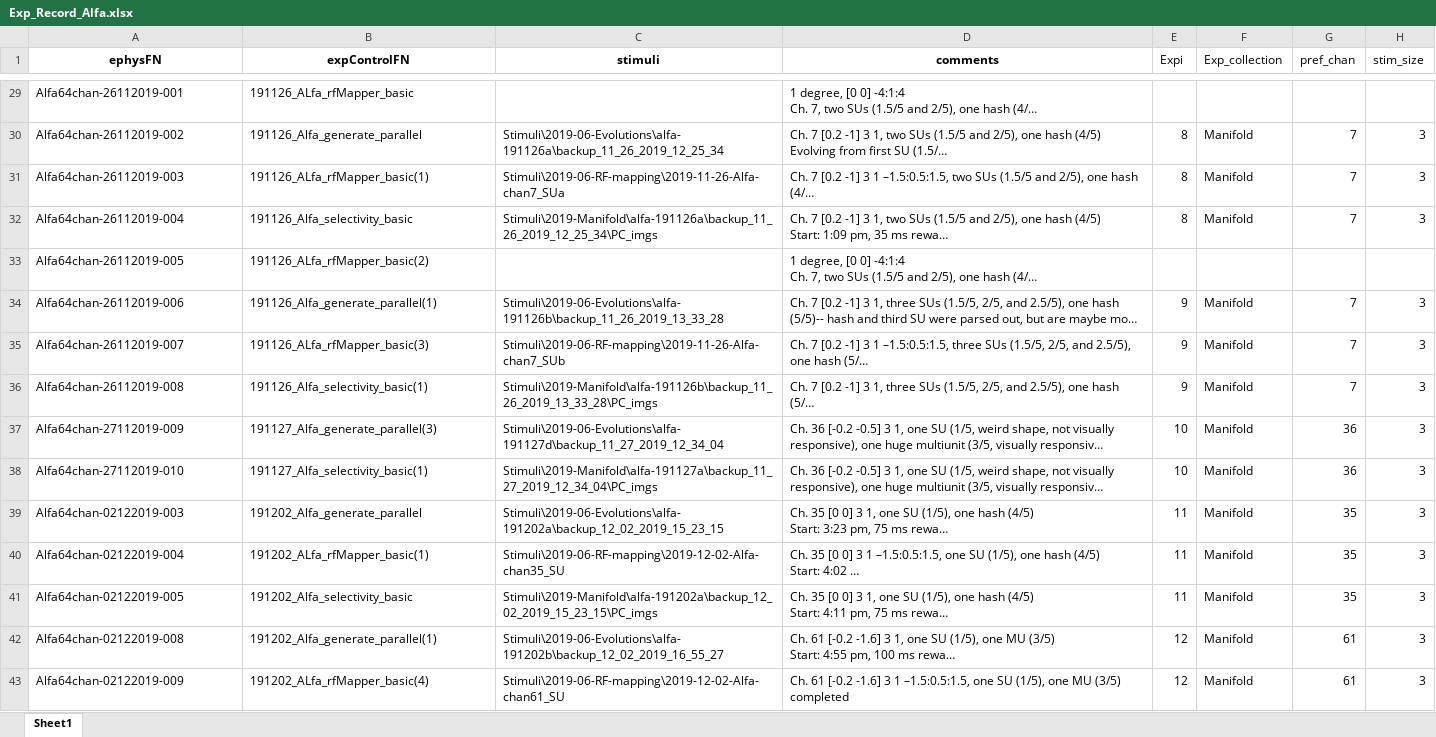
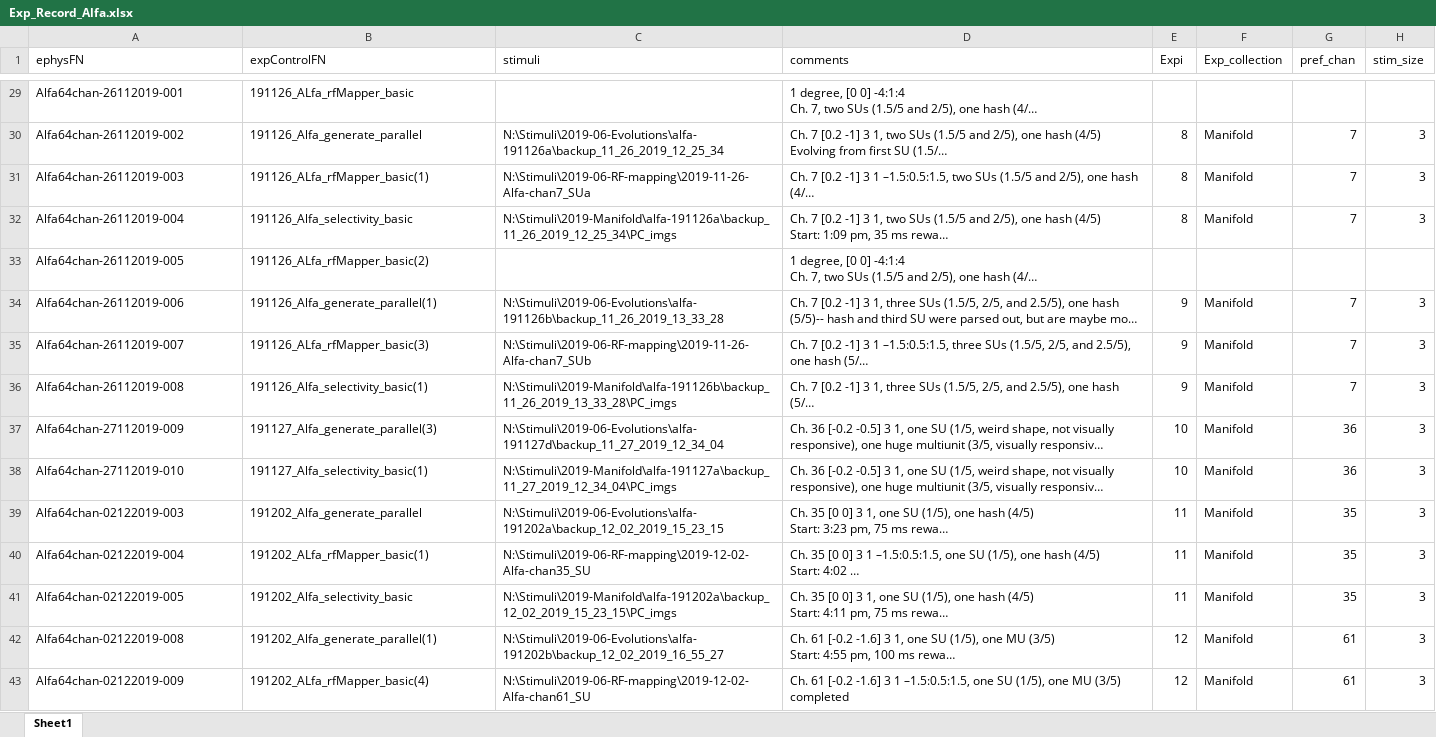
Before and after one commit to Animadversio/Monkey_Visual_Experiment_Data_Processing, an Excel workbook: Exp_Record_Alfa.xlsx, sheet Sheet1, drawn as a sheet; only a part is shown, gaps mark what is left out; long unchanged cells end in …; values as stored, in another font and other column widths than the file's, no borders; the diff covers the shown part only; the diff names each change by its address in the sheet, - before the commit and + after, or states it on an @@ line.

Commit message:
Change setting for Alfa exp and fix some exp table problem

```diff
--- a/Exp_Record_Alfa.xlsx (sheet Sheet1)
+++ b/Exp_Record_Alfa.xlsx (sheet Sheet1)
@@ A1:D1 bold: on → off, alignment: center → left @@
-C30 (stimuli): Stimuli\2019-06-Evolutions\alfa-191126a\backup_11_26_2019_12_25_34
+C30 (stimuli): N:\Stimuli\2019-06-Evolutions\alfa-191126a\backup_11_26_2019_12_25_34
-C31 (stimuli): Stimuli\2019-06-RF-mapping\2019-11-26-Alfa-chan7_SUa
+C31 (stimuli): N:\Stimuli\2019-06-RF-mapping\2019-11-26-Alfa-chan7_SUa
-C32 (stimuli): Stimuli\2019-Manifold\alfa-191126a\backup_11_26_2019_12_25_34\PC_imgs
+C32 (stimuli): N:\Stimuli\2019-Manifold\alfa-191126a\backup_11_26_2019_12_25_34\PC_imgs
-C34 (stimuli): Stimuli\2019-06-Evolutions\alfa-191126b\backup_11_26_2019_13_33_28
+C34 (stimuli): N:\Stimuli\2019-06-Evolutions\alfa-191126b\backup_11_26_2019_13_33_28
-C35 (stimuli): Stimuli\2019-06-RF-mapping\2019-11-26-Alfa-chan7_SUb
+C35 (stimuli): N:\Stimuli\2019-06-RF-mapping\2019-11-26-Alfa-chan7_SUb
-C36 (stimuli): Stimuli\2019-Manifold\alfa-191126b\backup_11_26_2019_13_33_28\PC_imgs
+C36 (stimuli): N:\Stimuli\2019-Manifold\alfa-191126b\backup_11_26_2019_13_33_28\PC_imgs
-C37 (stimuli): Stimuli\2019-06-Evolutions\alfa-191127d\backup_11_27_2019_12_34_04
+C37 (stimuli): N:\Stimuli\2019-06-Evolutions\alfa-191127d\backup_11_27_2019_12_34_04
-C38 (stimuli): Stimuli\2019-Manifold\alfa-191127a\backup_11_27_2019_12_34_04\PC_imgs
+C38 (stimuli): N:\Stimuli\2019-Manifold\alfa-191127a\backup_11_27_2019_12_34_04\PC_imgs
-C39 (stimuli): Stimuli\2019-06-Evolutions\alfa-191202a\backup_12_02_2019_15_23_15
+C39 (stimuli): N:\Stimuli\2019-06-Evolutions\alfa-191202a\backup_12_02_2019_15_23_15
-C40 (stimuli): Stimuli\2019-06-RF-mapping\2019-12-02-Alfa-chan35_SU
+C40 (stimuli): N:\Stimuli\2019-06-RF-mapping\2019-12-02-Alfa-chan35_SU
-C41 (stimuli): Stimuli\2019-Manifold\alfa-191202a\backup_12_02_2019_15_23_15\PC_imgs
+C41 (stimuli): N:\Stimuli\2019-Manifold\alfa-191202a\backup_12_02_2019_15_23_15\PC_imgs
-C42 (stimuli): Stimuli\2019-06-Evolutions\alfa-191202b\backup_12_02_2019_16_55_27
+C42 (stimuli): N:\Stimuli\2019-06-Evolutions\alfa-191202b\backup_12_02_2019_16_55_27
-C43 (stimuli): Stimuli\2019-06-RF-mapping\2019-12-02-Alfa-chan61_SU
+C43 (stimuli): N:\Stimuli\2019-06-RF-mapping\2019-12-02-Alfa-chan61_SU
```
Also changed, not shown: 59 edited cells elsewhere in this sheet, 5 other files.
